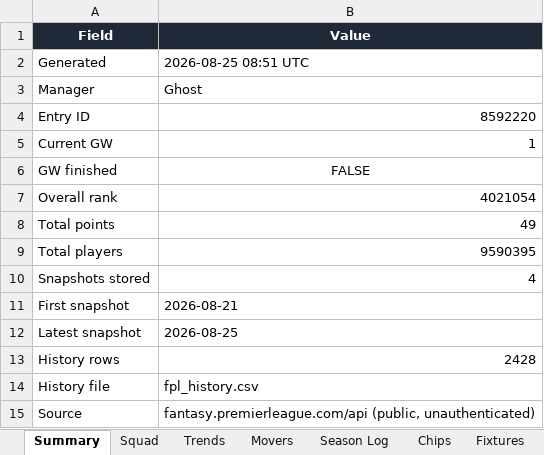
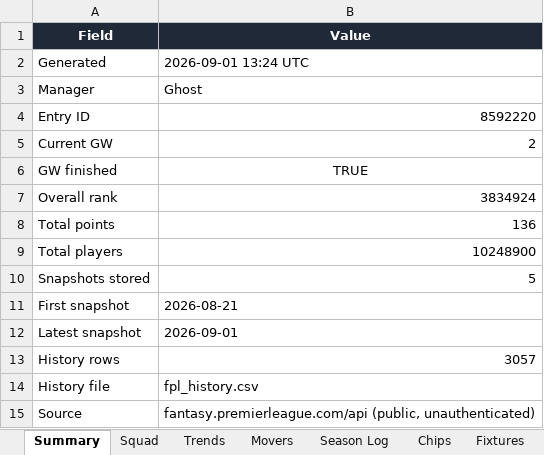
Before and after one commit to therealsammy/fpl, an Excel workbook: fpl_tracker.xlsx, sheet Summary, drawn as a sheet; values as stored, in another font and other column widths than the file's, no borders; the diff names each change by its address in the sheet, - before the commit and + after, or states it on an @@ line.

```diff
--- a/fpl_tracker.xlsx (sheet Summary)
+++ b/fpl_tracker.xlsx (sheet Summary)
-B2 (Value): 2026-08-25 08:51 UTC
+B2 (Value): 2026-09-01 13:24 UTC
-B5 (Value): 1
+B5 (Value): 2
-B6 (Value): FALSE
+B6 (Value): TRUE
-B7 (Value): 4021054
+B7 (Value): 3834924
-B8 (Value): 49
+B8 (Value): 136
-B9 (Value): 9590395
+B9 (Value): 10248900
-B10 (Value): 4
+B10 (Value): 5
-B12 (Value): 2026-08-25
+B12 (Value): 2026-09-01
-B13 (Value): 2428
+B13 (Value): 3057
```
Also changed, not shown: sheet All Players, sheet History, sheet Watchlist, sheet Movers, sheet Trends, sheet Fixtures, 3 more sheets, 5 other files.
